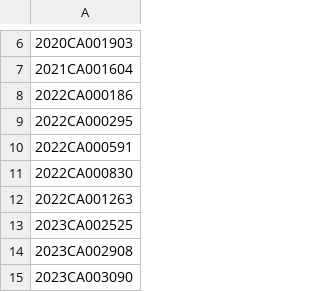
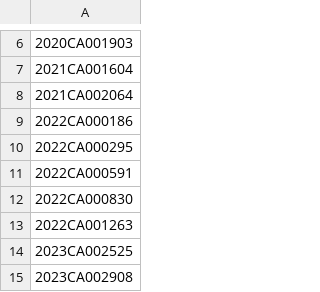
Before and after one commit to figlesias7/realforeclose-seminole, a CSV file: data/all_seen.csv, drawn as a sheet; only a part is shown, gaps mark what is left out; the shorter side is filled out with more unchanged rows; the diff names each change by its address in the sheet, - before the commit and + after, or states it on an @@ line.

```diff
--- a/data/all_seen.csv
+++ b/data/all_seen.csv
+row 8: 2021CA002064
```
Also changed, not shown: data/event_log.csv, 3 other files.
